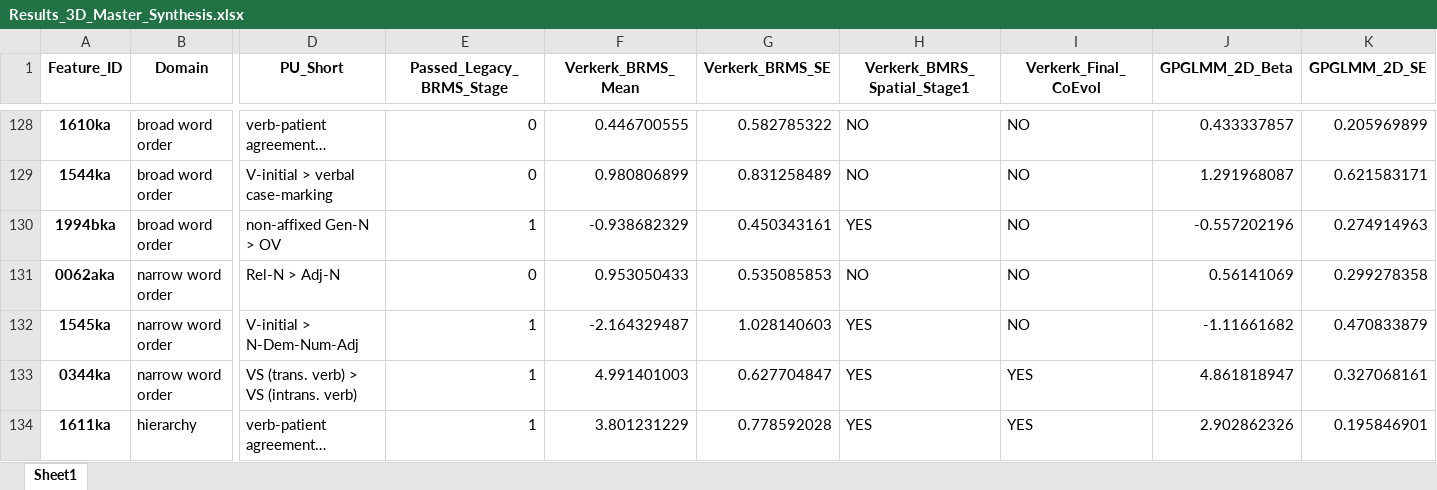
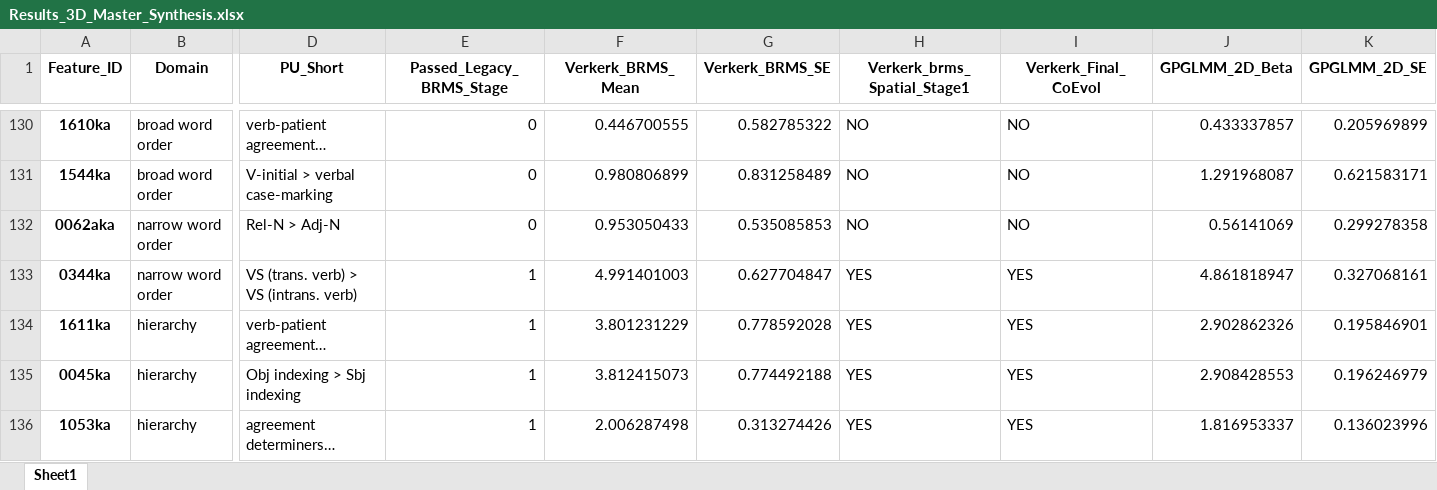
Before and after one commit to lingdoc/constraints-endure-linguistics, an Excel workbook: output/Results_3D_Master_Synthesis.xlsx, sheet Sheet1, drawn as a sheet; only a part is shown, gaps mark what is left out; the shorter side is filled out with more unchanged rows; long unchanged cells end in …; values as stored, in another font and other column widths than the file's, no borders; removed rows and columns are numbered as before the commit, all else as after; rows hold the shown columns only; the diff covers the shown part only; the diff names each change by its address in the sheet, - before the commit and + after, or states it on an @@ line.

```diff
--- a/output/Results_3D_Master_Synthesis.xlsx (sheet Sheet1)
+++ b/output/Results_3D_Master_Synthesis.xlsx (sheet Sheet1)
-H1: Verkerk_BMRS_Spatial_Stage1
+H1: Verkerk_brms_Spatial_Stage1
-row 130: 1994bka | broad word order | non-affixed Gen-N > OV | 1 | -0.938682329 | 0.450343161 | YES | NO | -0.557202196 | 0.274914963
-row 132: 1545ka | narrow word order | V-initial > N-Dem-Num-Adj | 1 | -2.164329487 | 1.028140603 | YES | NO | -1.11661682 | 0.470833879
```
Also changed, not shown: 28 added rows, 26 removed rows and 77 edited cells elsewhere in this sheet, output/Supplementary_Table_S1_Global_Synthesis.xlsx, output/Table_A_Consensus.xlsx, 4 other files.
